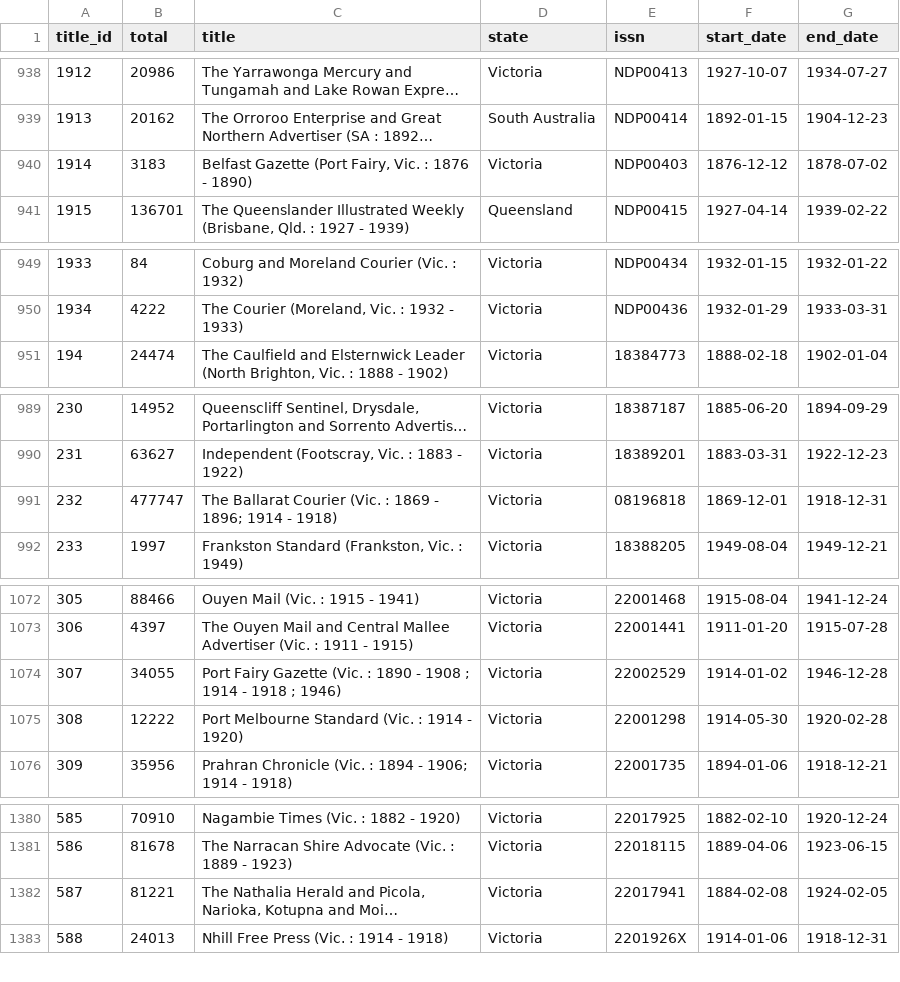
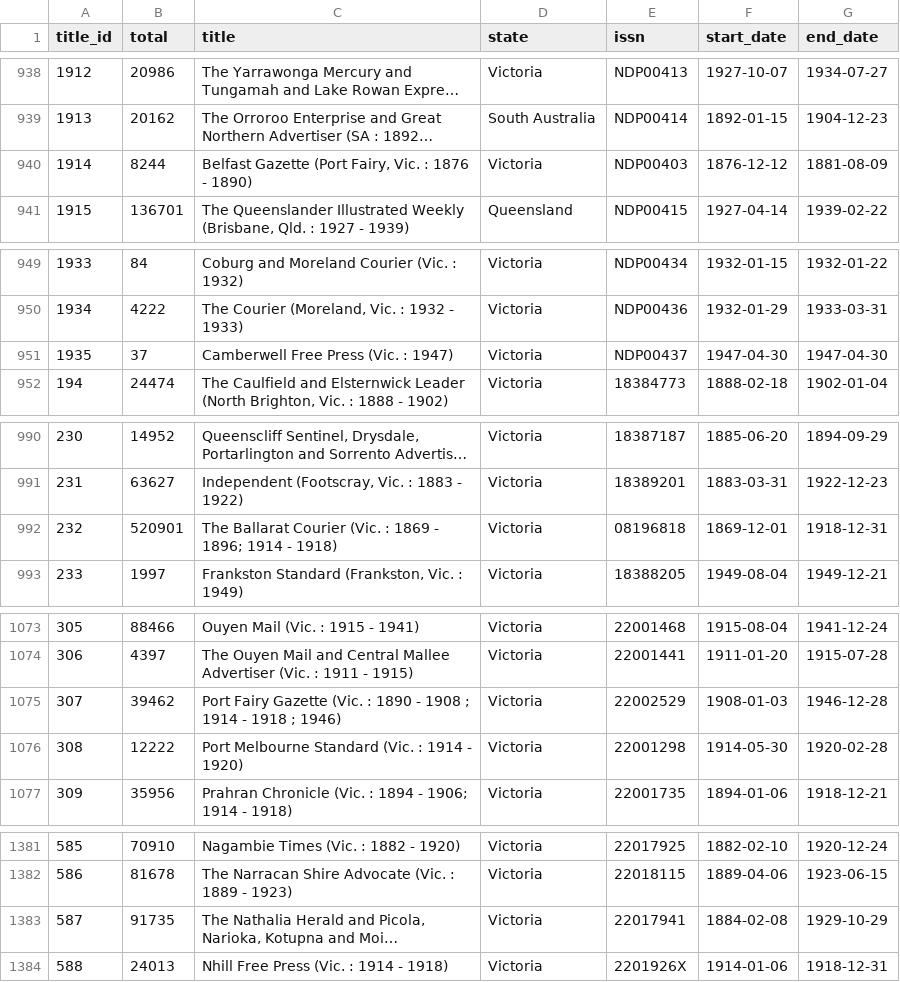
Before and after one commit to wragge/trove-newspaper-totals, a CSV file: data/total_articles_by_newspaper.csv, drawn as a sheet; only a part is shown, gaps mark what is left out; long unchanged cells end in …; addresses are those after the commit; the diff names each change by its address in the sheet, - before the commit and + after, or states it on an @@ line.

```diff
--- a/data/total_articles_by_newspaper.csv
+++ b/data/total_articles_by_newspaper.csv
-B940 (total): 3183
+B940 (total): 8244
-G940 (end_date): 1878-07-02
+G940 (end_date): 1881-08-09
+row 951: 1935 | 37 | Camberwell Free Press (Vic. : 1947) | Victoria | NDP00437 | 1947-04-30 | 1947-04-30
-B992 (total): 477747
+B992 (total): 520901
-B1075 (total): 34055
+B1075 (total): 39462
-F1075 (start_date): 1914-01-02
+F1075 (start_date): 1908-01-03
-B1383 (total): 81221
+B1383 (total): 91735
-G1383 (end_date): 1924-02-05
+G1383 (end_date): 1929-10-29
```
Also changed, not shown: data/total_articles_by_category.csv, data/total_articles_by_year.csv, 2 other files.
